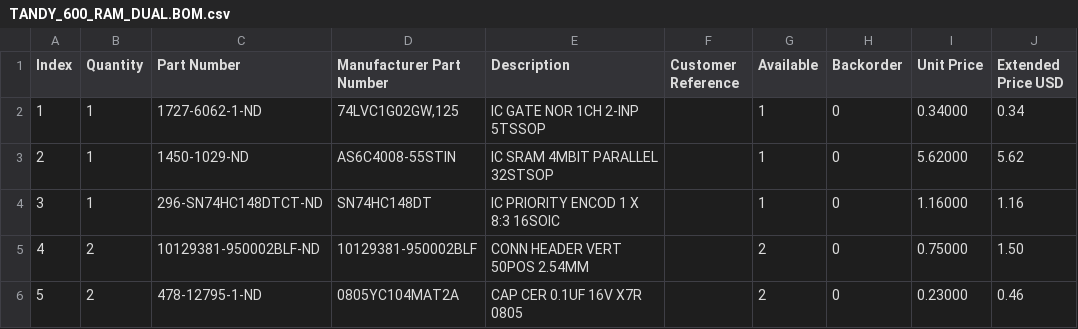
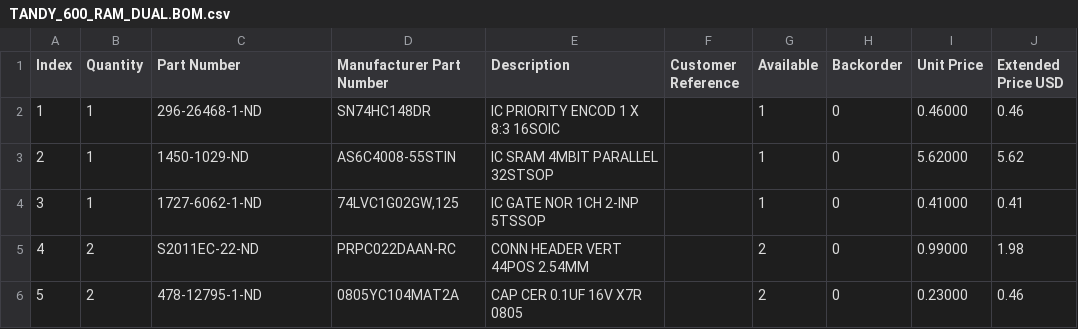
Before and after one commit to bkw777/TANDY_600_RAM, a CSV file: TANDY_600_RAM_DUAL.BOM.csv, drawn as a sheet.

Commit message:
pics & updated bom for dual version

```diff
--- a/TANDY_600_RAM_DUAL.BOM.csv
+++ b/TANDY_600_RAM_DUAL.BOM.csv
@@ -1,6 +1,6 @@
 "Index","Quantity","Part Number","Manufacturer Part Number","Description","Customer Reference","Available","Backorder","Unit Price","Extended Price USD"
-"1","1","1727-6062-1-ND","74LVC1G02GW,125","IC GATE NOR 1CH 2-INP 5TSSOP","","1","0","0.34000","0.34"
+"1","1","296-26468-1-ND","SN74HC148DR","IC PRIORITY ENCOD 1 X 8:3 16SOIC","","1","0","0.46000","0.46"
 "2","1","1450-1029-ND","AS6C4008-55STIN","IC SRAM 4MBIT PARALLEL 32STSOP","","1","0","5.62000","5.62"
-"3","1","296-SN74HC148DTCT-ND","SN74HC148DT","IC PRIORITY ENCOD 1 X 8:3 16SOIC","","1","0","1.16000","1.16"
-"4","2","10129381-950002BLF-ND","10129381-950002BLF","CONN HEADER VERT 50POS 2.54MM","","2","0","0.75000","1.50"
+"3","1","1727-6062-1-ND","74LVC1G02GW,125","IC GATE NOR 1CH 2-INP 5TSSOP","","1","0","0.41000","0.41"
+"4","2","S2011EC-22-ND","PRPC022DAAN-RC","CONN HEADER VERT 44POS 2.54MM","","2","0","0.99000","1.98"
 "5","2","478-12795-1-ND","0805YC104MAT2A","CAP CER 0.1UF 16V X7R 0805","","2","0","0.23000","0.46"
```
Also changed, not shown: 2 other files.
